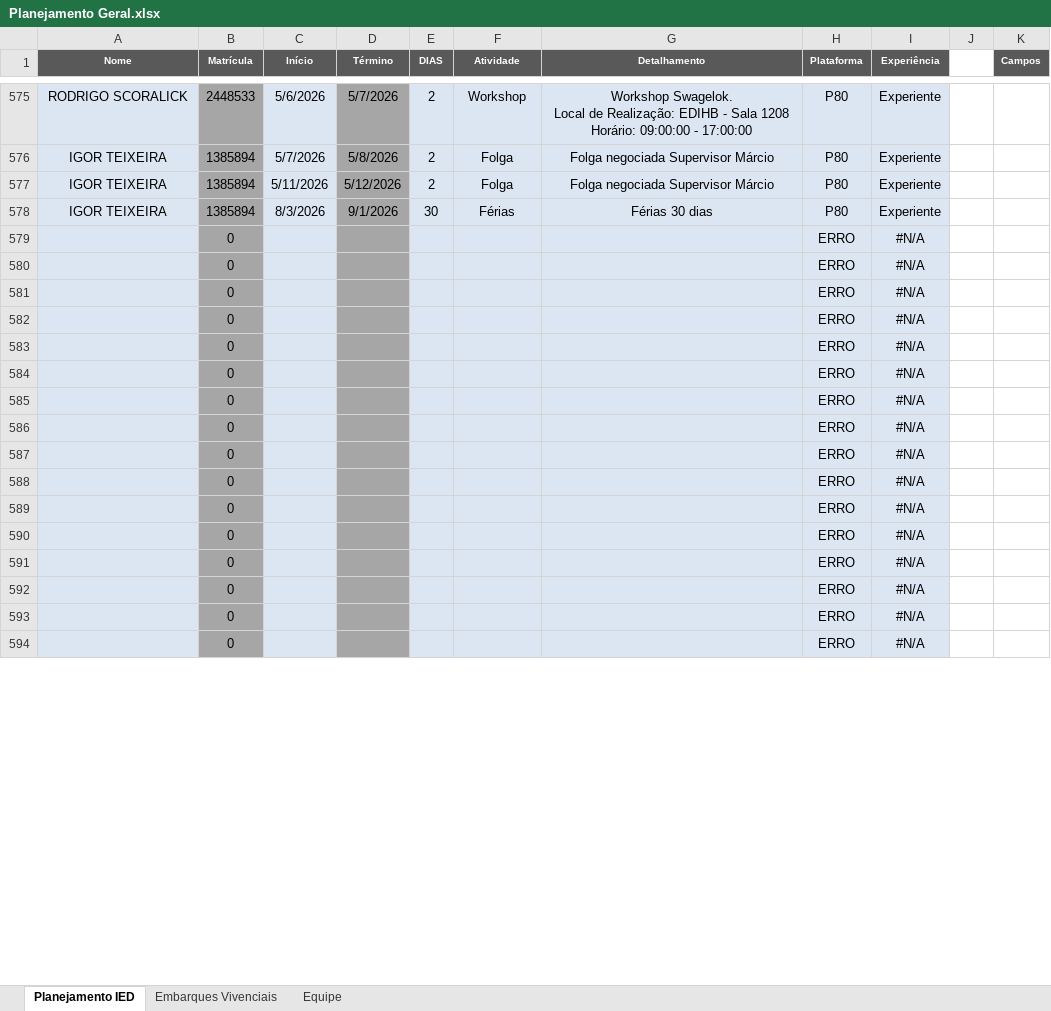
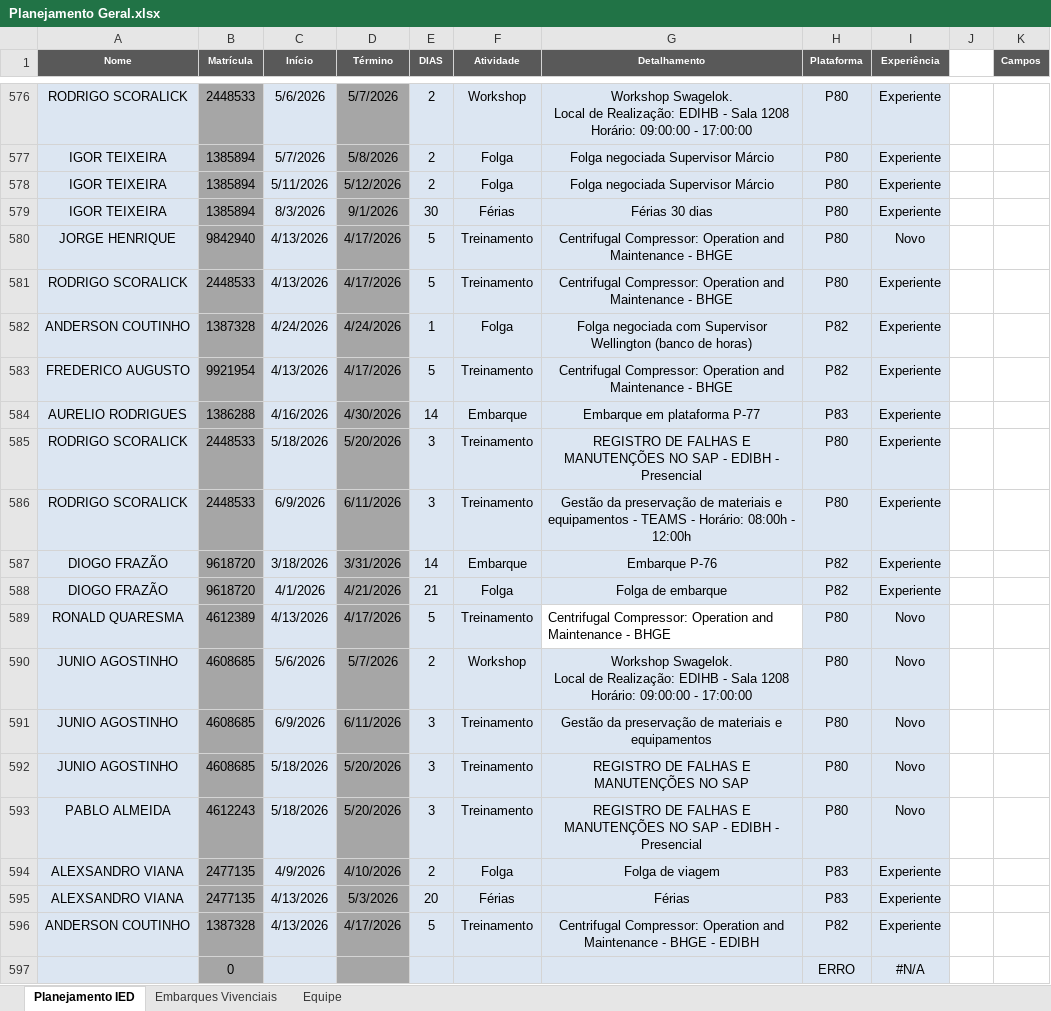
Before and after one commit to viniciussduarte/gantt_disp, an Excel workbook: Planejamento Geral.xlsx, sheet Planejamento IED, drawn as a sheet; only a part is shown, gaps mark what is left out; values as stored, in another font and other column widths than the file's, no borders; conditional formats and table styles not drawn; removed rows and columns are numbered as before the commit, all else as after; ↵ is a line break in a cell; the diff covers the shown part only; the diff names each change by its address in the sheet, - before the commit and + after, or states it on an @@ line.

```diff
--- a/Planejamento Geral.xlsx (sheet Planejamento IED)
+++ b/Planejamento Geral.xlsx (sheet Planejamento IED)
+row 580: JORGE HENRIQUE | 9842940 | 4/13/2026 | 4/17/2026 | 5 | Treinamento | Centrifugal Compressor: Operation and Maintenance - BHGE | P80 | Novo
+row 581: RODRIGO SCORALICK | 2448533 | 4/13/2026 | 4/17/2026 | 5 | Treinamento | Centrifugal Compressor: Operation and Maintenance - BHGE | P80 | Experiente
+row 582: ANDERSON COUTINHO | 1387328 | 4/24/2026 | 4/24/2026 | 1 | Folga | Folga negociada com Supervisor Wellington (banco de horas) | P82 | Experiente
+row 583: FREDERICO AUGUSTO | 9921954 | 4/13/2026 | 4/17/2026 | 5 | Treinamento | Centrifugal Compressor: Operation and Maintenance - BHGE | P82 | Experiente
+row 584: AURELIO RODRIGUES | 1386288 | 4/16/2026 | 4/30/2026 | 14 | Embarque | Embarque em plataforma P-77 | P83 | Experiente
+row 585: RODRIGO SCORALICK | 2448533 | 5/18/2026 | 5/20/2026 | 3 | Treinamento | REGISTRO DE FALHAS E MANUTENÇÕES NO SAP - EDIBH - Presencial | P80 | Experiente
+row 586: RODRIGO SCORALICK | 2448533 | 6/9/2026 | 6/11/2026 | 3 | Treinamento | Gestão da preservação de materiais e equipamentos - TEAMS - Horário: 08:00h - 12:00h | P80 | Experiente
+row 587: DIOGO FRAZÃO | 9618720 | 3/18/2026 | 3/31/2026 | 14 | Embarque | Embarque P-76 | P82 | Experiente
+row 588: DIOGO FRAZÃO | 9618720 | 4/1/2026 | 4/21/2026 | 21 | Folga | Folga de embarque | P82 | Experiente
+row 589: RONALD QUARESMA | 4612389 | 4/13/2026 | 4/17/2026 | 5 | Treinamento | Centrifugal Compressor: Operation and Maintenance - BHGE | P80 | Novo
+row 590: JUNIO AGOSTINHO | 4608685 | 5/6/2026 | 5/7/2026 | 2 | Workshop | Workshop Swagelok. ↵ Local de Realização: EDIHB - Sala 1208 ↵ Horário: 09:00:00 - 17:00:00 | P80 | Novo
+row 591: JUNIO AGOSTINHO | 4608685 | 6/9/2026 | 6/11/2026 | 3 | Treinamento | Gestão da preservação de materiais e equipamentos | P80 | Novo
+row 592: JUNIO AGOSTINHO | 4608685 | 5/18/2026 | 5/20/2026 | 3 | Treinamento | REGISTRO DE FALHAS E MANUTENÇÕES NO SAP | P80 | Novo
+row 593: PABLO ALMEIDA | 4612243 | 5/18/2026 | 5/20/2026 | 3 | Treinamento | REGISTRO DE FALHAS E MANUTENÇÕES NO SAP - EDIBH - Presencial | P80 | Novo
+row 594: ALEXSANDRO VIANA | 2477135 | 4/9/2026 | 4/10/2026 | 2 | Folga | Folga de viagem | P83 | Experiente
+row 595: ALEXSANDRO VIANA | 2477135 | 4/13/2026 | 5/3/2026 | 20 | Férias | Férias | P83 | Experiente
+row 596: ANDERSON COUTINHO | 1387328 | 4/13/2026 | 4/17/2026 | 5 | Treinamento | Centrifugal Compressor: Operation and Maintenance - BHGE - EDIBH | P82 | Experiente
-row 580:  | 0 |  |  |  |  |  | ERRO | #N/A
-row 581:  | 0 |  |  |  |  |  | ERRO | #N/A
-row 582:  | 0 |  |  |  |  |  | ERRO | #N/A
-row 583:  | 0 |  |  |  |  |  | ERRO | #N/A
-row 584:  | 0 |  |  |  |  |  | ERRO | #N/A
-row 585:  | 0 |  |  |  |  |  | ERRO | #N/A
-row 586:  | 0 |  |  |  |  |  | ERRO | #N/A
-row 587:  | 0 |  |  |  |  |  | ERRO | #N/A
-row 588:  | 0 |  |  |  |  |  | ERRO | #N/A
-row 589:  | 0 |  |  |  |  |  | ERRO | #N/A
-row 590:  | 0 |  |  |  |  |  | ERRO | #N/A
-row 591:  | 0 |  |  |  |  |  | ERRO | #N/A
-row 592:  | 0 |  |  |  |  |  | ERRO | #N/A
-row 593:  | 0 |  |  |  |  |  | ERRO | #N/A
-row 594:  | 0 |  |  |  |  |  | ERRO | #N/A
```
Also changed, not shown: 36 added rows, 39 removed rows and 9 edited cells elsewhere in this sheet, sheet Equipe, sheet Embarques Vivenciais, formulas that keep their value, charts or pictures, Planejamento Estaleiro.xlsx.
